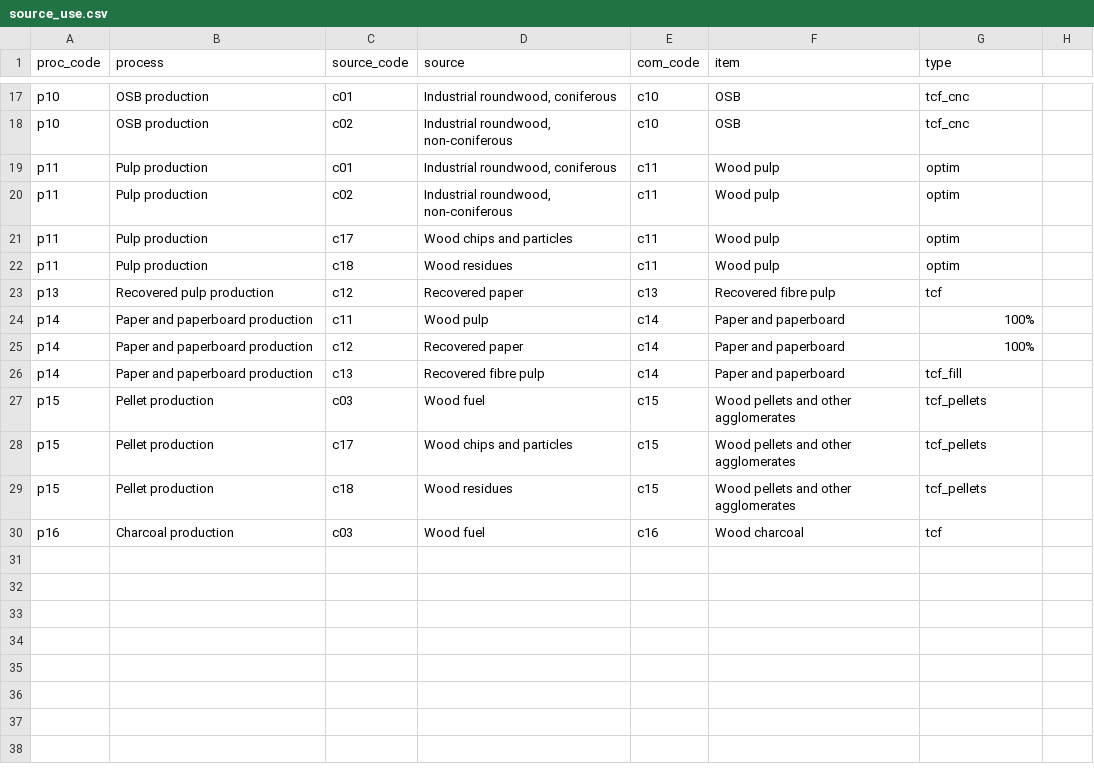
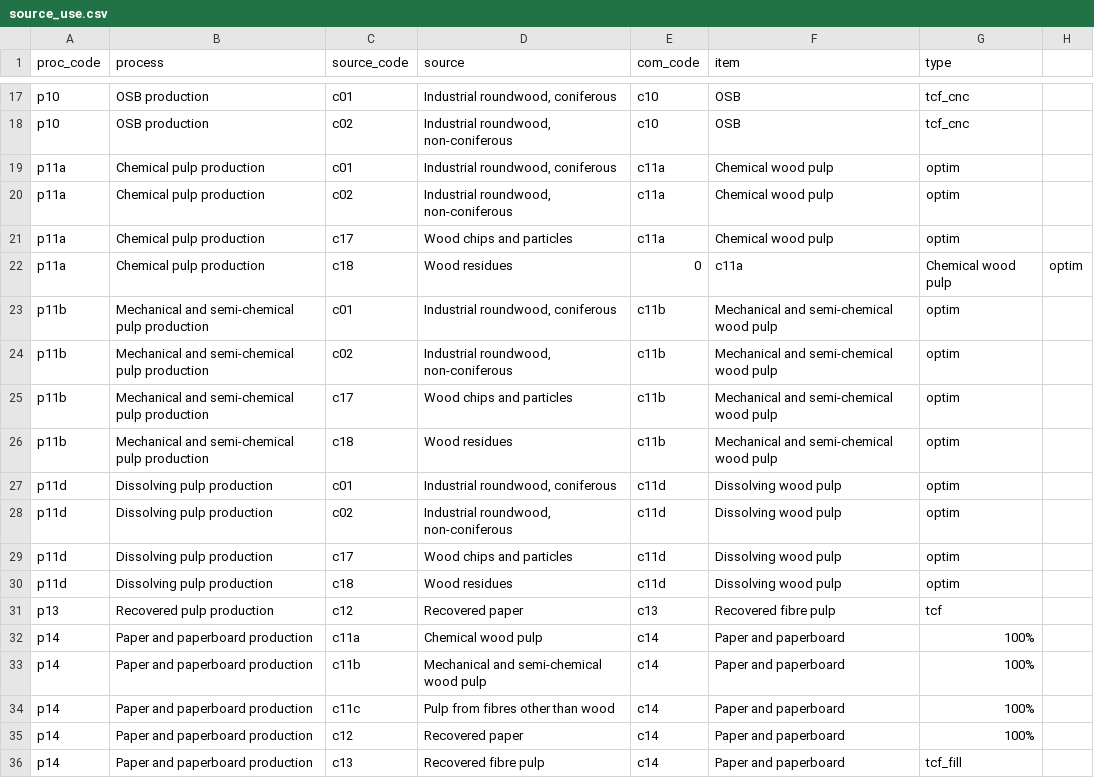
Before and after one commit to paulrougieux/forbio, a CSV file: inst/source_use.csv, drawn as a sheet; only a part is shown, gaps mark what is left out; the shorter side is filled out with more unchanged rows.

```diff
--- a/inst/source_use.csv
+++ b/inst/source_use.csv
@@ -18,8 +18,18 @@ p10;OSB production;c01;Industrial roundwood, coniferous;c10;OSB;tcf_cnc
 p10;OSB production;c02;Industrial roundwood, non-coniferous;c10;OSB;tcf_cnc
-p11;Pulp production;c01;Industrial roundwood, coniferous;c11;Wood pulp;optim
-p11;Pulp production;c02;Industrial roundwood, non-coniferous;c11;Wood pulp;optim
-p11;Pulp production;c17;Wood chips and particles;c11;Wood pulp;optim
-p11;Pulp production;c18;Wood residues;c11;Wood pulp;optim
+p11a;Chemical pulp production;c01;Industrial roundwood, coniferous;c11a;Chemical wood pulp;optim
+p11a;Chemical pulp production;c02;Industrial roundwood, non-coniferous;c11a;Chemical wood pulp;optim
+p11a;Chemical pulp production;c17;Wood chips and particles;c11a;Chemical wood pulp;optim
+p11a;Chemical pulp production;c18;Wood residues;0;c11a;Chemical wood pulp;optim
+p11b;Mechanical and semi-chemical pulp production;c01;Industrial roundwood, coniferous;c11b;Mechanical and semi-chemical wood pulp;optim
+p11b;Mechanical and semi-chemical pulp production;c02;Industrial roundwood, non-coniferous;c11b;Mechanical and semi-chemical wood pulp;optim
+p11b;Mechanical and semi-chemical pulp production;c17;Wood chips and particles;c11b;Mechanical and semi-chemical wood pulp;optim
+p11b;Mechanical and semi-chemical pulp production;c18;Wood residues;c11b;Mechanical and semi-chemical wood pulp;optim
+p11d;Dissolving pulp production;c01;Industrial roundwood, coniferous;c11d;Dissolving wood pulp;optim
+p11d;Dissolving pulp production;c02;Industrial roundwood, non-coniferous;c11d;Dissolving wood pulp;optim
+p11d;Dissolving pulp production;c17;Wood chips and particles;c11d;Dissolving wood pulp;optim
+p11d;Dissolving pulp production;c18;Wood residues;c11d;Dissolving wood pulp;optim
 p13;Recovered pulp production;c12;Recovered paper;c13;Recovered fibre pulp;tcf
-p14;Paper and paperboard production;c11;Wood pulp;c14;Paper and paperboard;100%
+p14;Paper and paperboard production;c11a;Chemical wood pulp;c14;Paper and paperboard;100%
+p14;Paper and paperboard production;c11b;Mechanical and semi-chemical wood pulp;c14;Paper and paperboard;100%
+p14;Paper and paperboard production;c11c;Pulp from fibres other than wood;c14;Paper and paperboard;100%
 p14;Paper and paperboard production;c12;Recovered paper;c14;Paper and paperboard;100%
```
Also changed, not shown: inst/tcf_use.csv, inst/use.csv, 1 other file.
